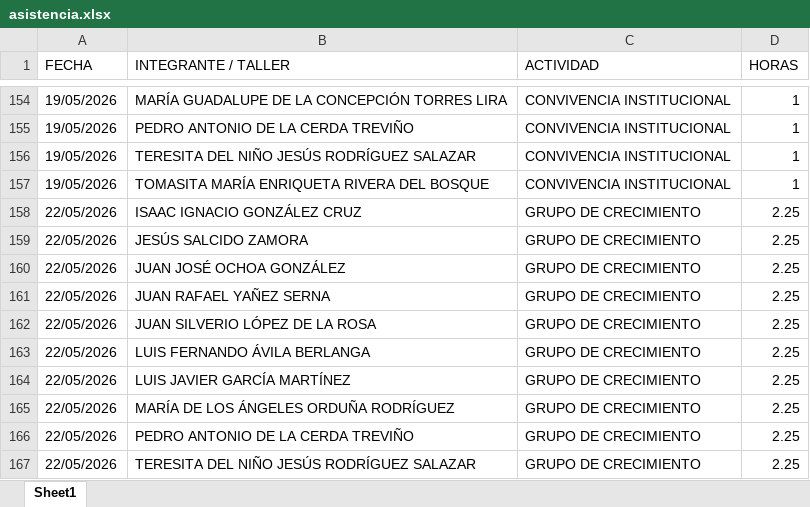
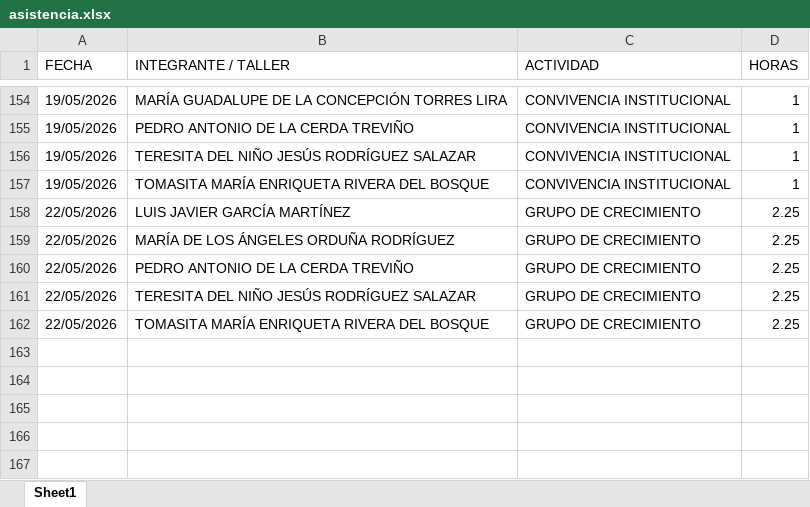
Before and after one commit to jesusalbertomoraleslopez-byte/mentes-app, an Excel workbook: asistencia.xlsx, sheet Sheet1, drawn as a sheet; only a part is shown, gaps mark what is left out; the shorter side is filled out with more unchanged rows; values as stored, in another font and other column widths than the file's, no borders; the diff names each change by its address in the sheet, - before the commit and + after, or states it on an @@ line.

Commit message:
Admin: Eliminación de 6 registros individuales del día 22/05/2026

```diff
--- a/asistencia.xlsx (sheet Sheet1)
+++ b/asistencia.xlsx (sheet Sheet1)
-row 158: 22/05/2026 | ISAAC IGNACIO GONZÁLEZ CRUZ | GRUPO DE CRECIMIENTO | 2.25
-row 159: 22/05/2026 | JESÚS SALCIDO ZAMORA | GRUPO DE CRECIMIENTO | 2.25
-row 160: 22/05/2026 | JUAN JOSÉ OCHOA GONZÁLEZ | GRUPO DE CRECIMIENTO | 2.25
-row 161: 22/05/2026 | JUAN RAFAEL YAÑEZ SERNA | GRUPO DE CRECIMIENTO | 2.25
-row 162: 22/05/2026 | JUAN SILVERIO LÓPEZ DE LA ROSA | GRUPO DE CRECIMIENTO | 2.25
-row 163: 22/05/2026 | LUIS FERNANDO ÁVILA BERLANGA | GRUPO DE CRECIMIENTO | 2.25
```
